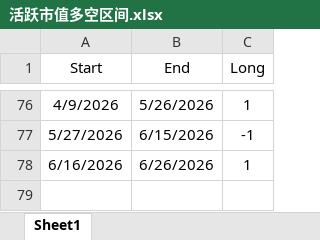
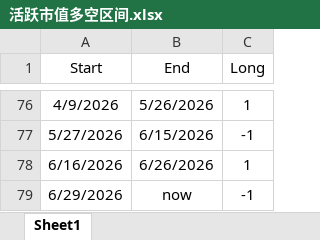
Before and after one commit to Kerwin-Lau/LimaGen1, an Excel workbook: 02_DataProcess/01_Ashares/01_DaliyUpdate/活跃市值多空区间.xlsx, sheet Sheet1, drawn as a sheet; only a part is shown, gaps mark what is left out; values as stored, in another font and other column widths than the file's, no borders; the diff names each change by its address in the sheet, - before the commit and + after, or states it on an @@ line.

```diff
--- a/02_DataProcess/01_Ashares/01_DaliyUpdate/活跃市值多空区间.xlsx (sheet Sheet1)
+++ b/02_DataProcess/01_Ashares/01_DaliyUpdate/活跃市值多空区间.xlsx (sheet Sheet1)
+row 79: 6/29/2026 | now | -1
```
Also changed, not shown: 01_Database/01_Ashares/ASharesList.xlsx, 11 other files.
